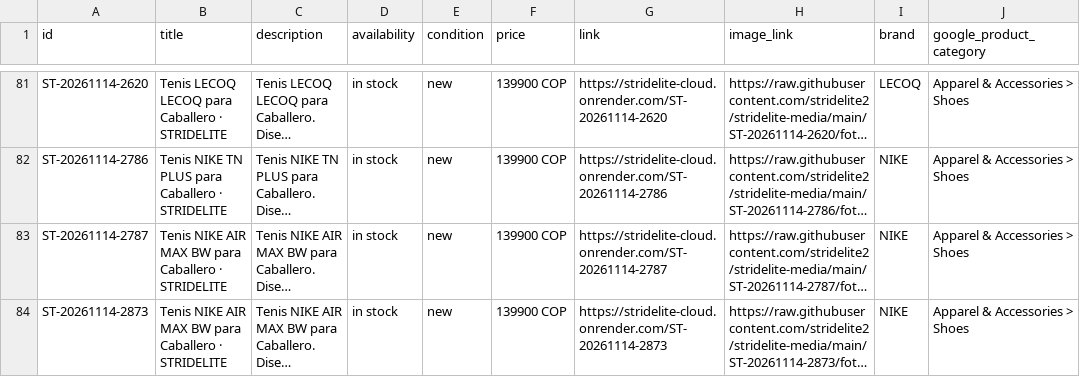
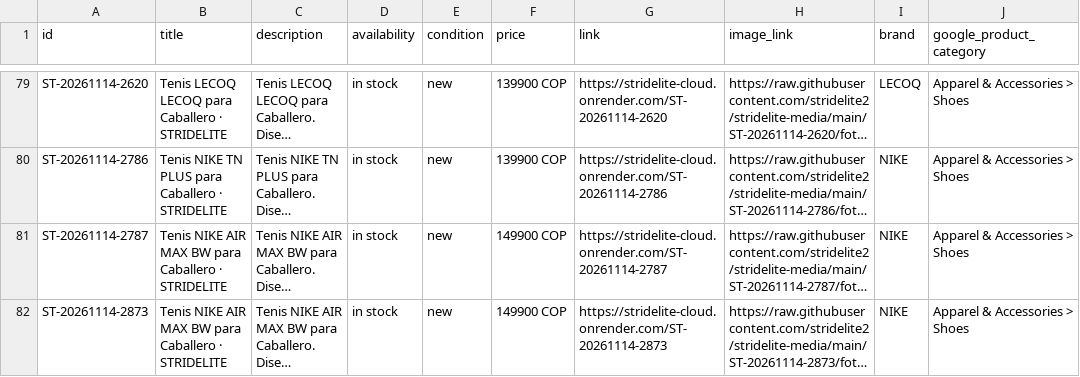
Before and after one commit to stridelite2/stridelite-media, a CSV file: meta_catalog_feed.csv, drawn as a sheet; only a part is shown, gaps mark what is left out; long unchanged cells end in …; addresses are those after the commit; the diff covers the shown part only; the diff names each change by its address in the sheet, - before the commit and + after, or states it on an @@ line.

Commit message:
chore: refresh meta catalog feed and public photos

```diff
--- a/meta_catalog_feed.csv
+++ b/meta_catalog_feed.csv
-F81:F82 (price): 139900 COP
+F81:F82 (price): 149900 COP
```
Also changed, not shown: 1 added row, 3 removed rows and 4 edited cells elsewhere in this file, 1 other file.
